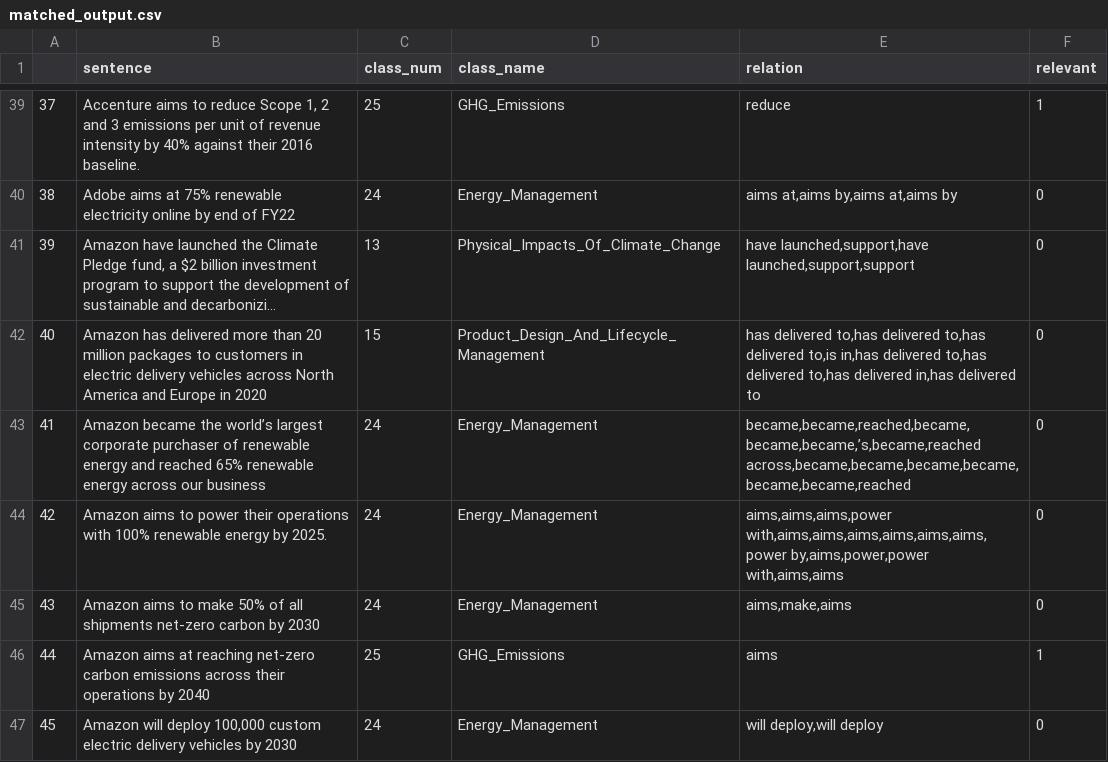
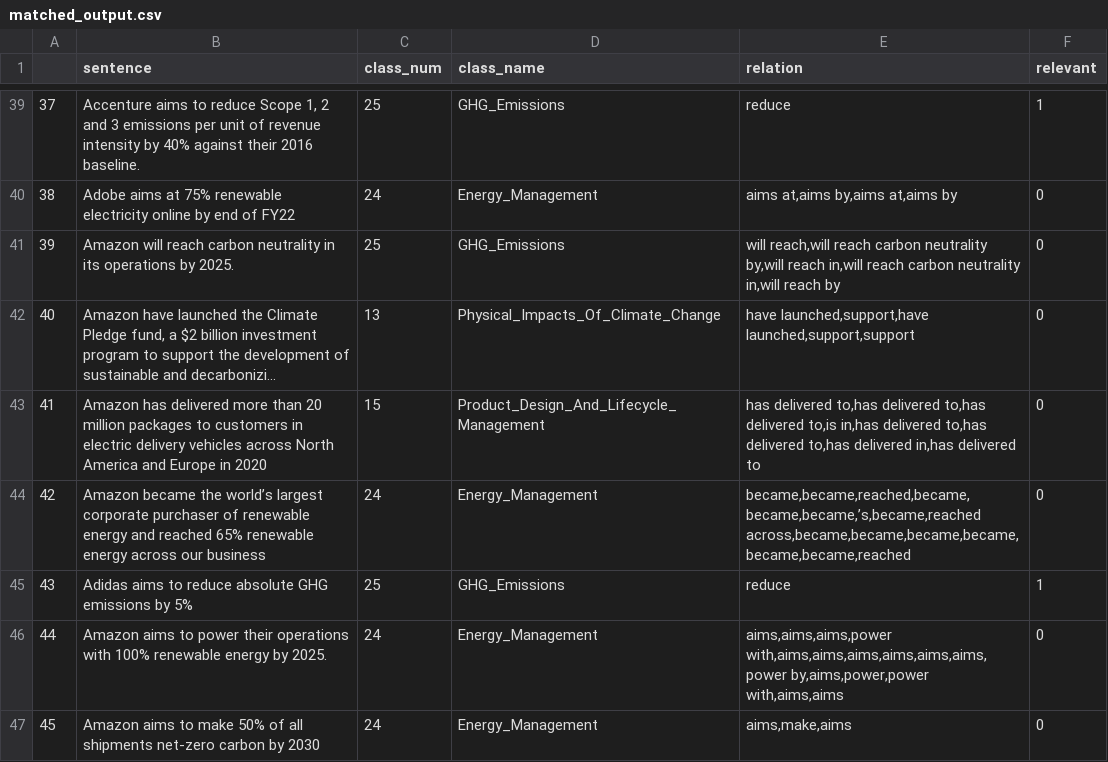
Before and after one commit to preetam-kotteda/ESG-data-extraction, a CSV file: outputs/matched_output.csv, drawn as a sheet; only a part is shown, gaps mark what is left out; the shorter side is filled out with more unchanged rows; long unchanged cells end in …; addresses are those after the commit; the diff covers the shown part only; the diff names each change by its address in the sheet, - before the commit and + after, or states it on an @@ line.

```diff
--- a/outputs/matched_output.csv
+++ b/outputs/matched_output.csv
+row 41: 39 | Amazon will reach carbon neutrality in its operations by 2025. | 25 | GHG_Emissions | will reach,will reach carbon neutrality by,will reach in,will reach carbon neutrality in,will reach by | 0
@@ column A renumbered between rows 42 and 64 @@
+row 45: 43 | Adidas aims to reduce absolute GHG emissions by 5% | 25 | GHG_Emissions | reduce | 1
```
Also changed, not shown: 9 added rows elsewhere in this file, outputs/classification_output.csv, outputs/final_output.csv, 5 other files.
